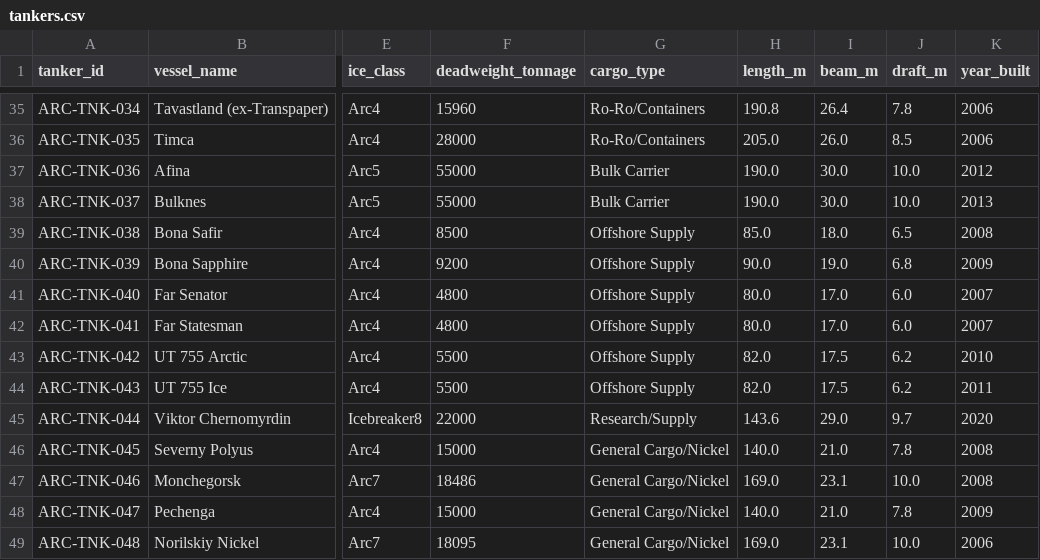
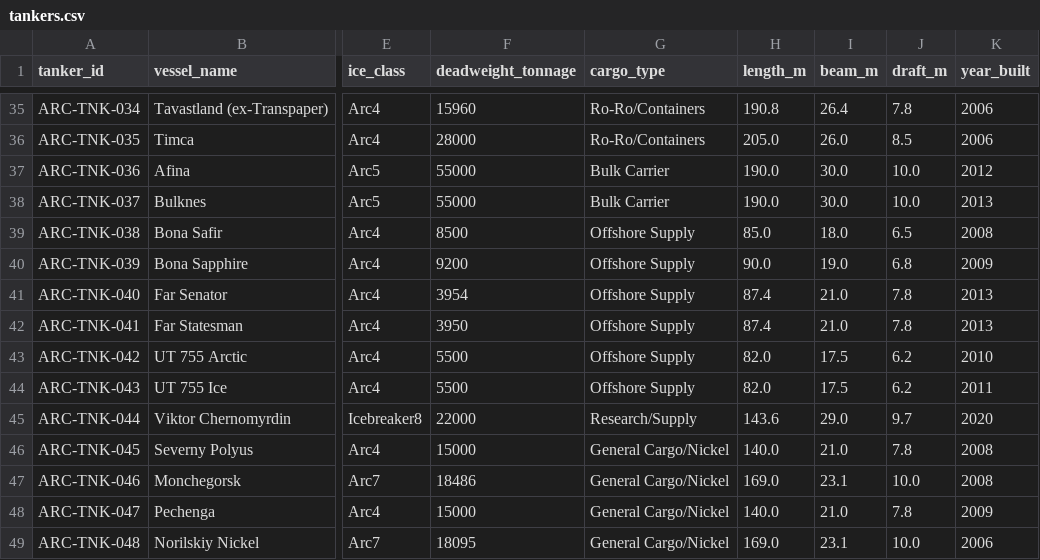
Before and after one commit to International-Arctic/ArcticTradeLanes-Dataset, a CSV file: tankers.csv, drawn as a sheet; only a part is shown, gaps mark what is left out; the diff names each change by its address in the sheet, - before the commit and + after, or states it on an @@ line.

Commit message:
data(tankers): ARC-TNK-040/041 Far Senator/Far Statesman particulars per VARD references (metadata-only, no geometry)

```diff
--- a/tankers.csv
+++ b/tankers.csv
-F41 (deadweight_tonnage): 4800
+F41 (deadweight_tonnage): 3954
-H41:H42 (length_m): 80.0
+H41:H42 (length_m): 87.4
-I41:I42 (beam_m): 17.0
+I41:I42 (beam_m): 21.0
-J41:J42 (draft_m): 6.0
+J41:J42 (draft_m): 7.8
-K41:K42 (year_built): 2007
+K41:K42 (year_built): 2013
-F42 (deadweight_tonnage): 4800
+F42 (deadweight_tonnage): 3950
```
Also changed, not shown: 1 other file.
